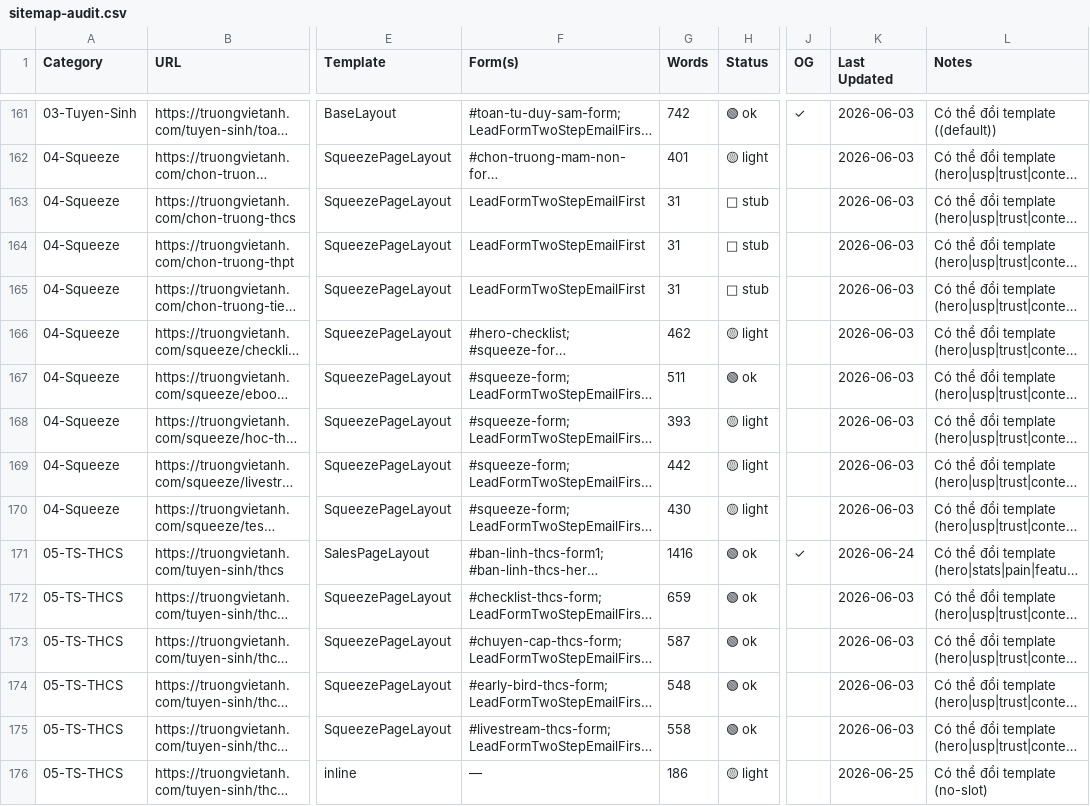
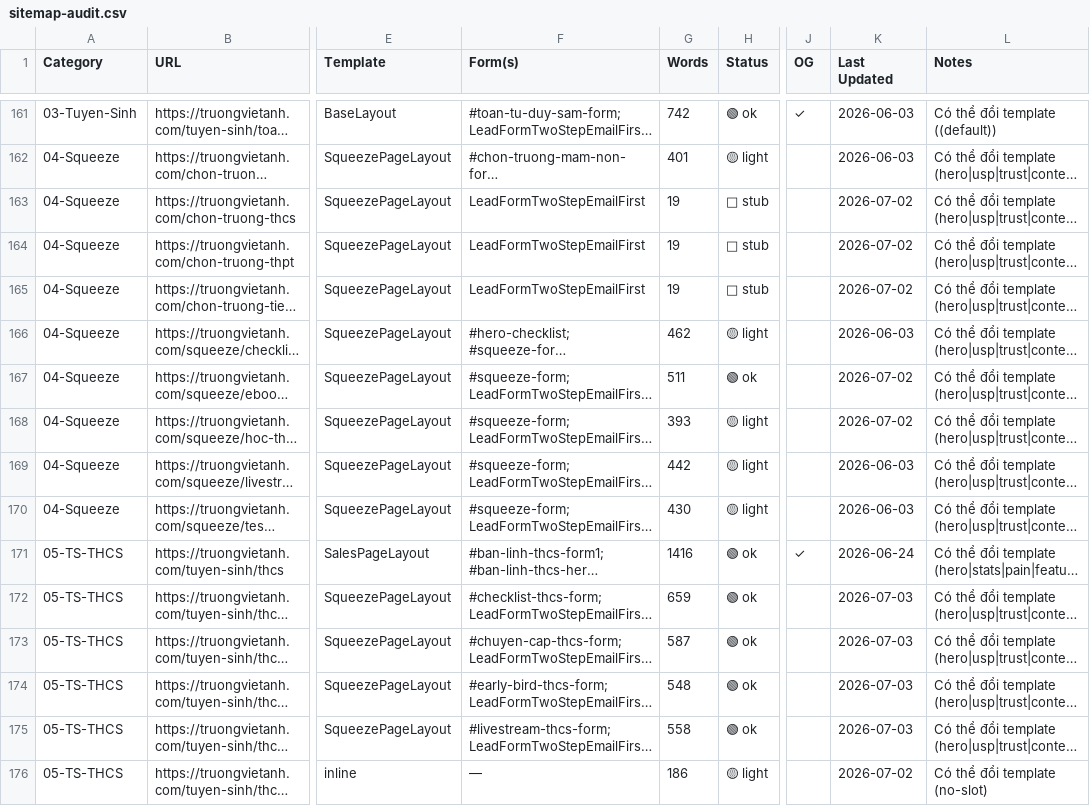
Before and after one commit to hoangthuynguyen/truongvietanh.com, a CSV file: public/sitemap-audit.csv, drawn as a sheet; only a part is shown, gaps mark what is left out; long unchanged cells end in …; the diff covers the shown part only; the diff names each change by its address in the sheet, - before the commit and + after, or states it on an @@ line.

```diff
--- a/public/sitemap-audit.csv
+++ b/public/sitemap-audit.csv
-G163:G165 (Words): 31
+G163:G165 (Words): 19
-K163:K165 (Last Updated): 2026-06-03
+K163:K165 (Last Updated): 2026-07-02
-K167:K168 (Last Updated): 2026-06-03
+K167:K168 (Last Updated): 2026-07-02
-K172:K175 (Last Updated): 2026-06-03
+K172:K175 (Last Updated): 2026-07-03
-K176 (Last Updated): 2026-06-25
+K176 (Last Updated): 2026-07-02
```
Also changed, not shown: 2 added rows and 130 edited cells elsewhere in this file, public/sitemap-forms.csv, public/sitemap-templates.csv, 2 other files.
